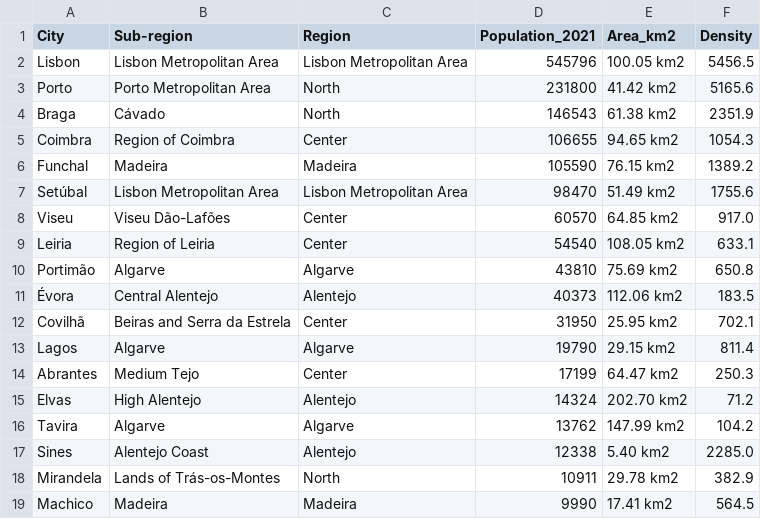
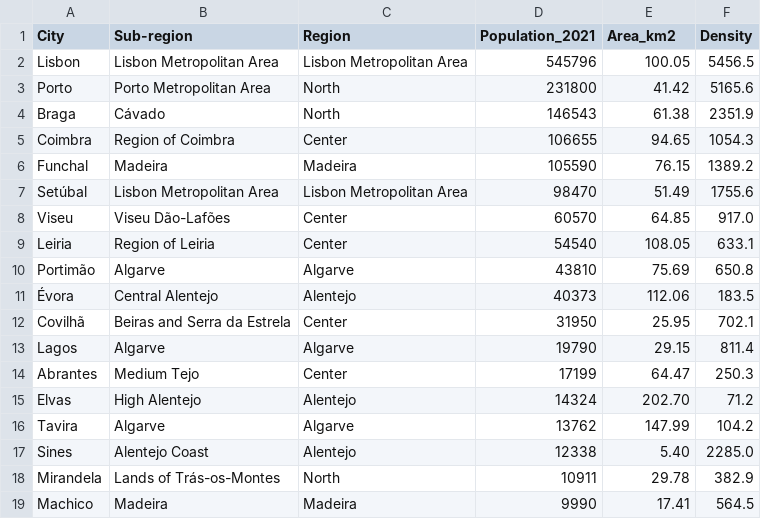
Before and after one commit to nunososorio/bhs, a CSV file: Data_structures/Weather/Pt_cities.csv, drawn as a sheet.

Commit message:
Add files via upload

```diff
--- a/Data_structures/Weather/Pt_cities.csv
+++ b/Data_structures/Weather/Pt_cities.csv
@@ -1,19 +1,19 @@
 City,Sub-region,Region,Population_2021,Area_km2,Density
-Lisbon,Lisbon Metropolitan Area,Lisbon Metropolitan Area,545796,100.05 km2,5456.5
-Porto,Porto Metropolitan Area,North,231800,41.42 km2,5165.6
-Braga,Cávado,North,146543,61.38 km2,2351.9
-Coimbra,Region of Coimbra,Center,106655,94.65 km2,1054.3
-Funchal,Madeira,Madeira,105590,76.15 km2,1389.2
-Setúbal,Lisbon Metropolitan Area,Lisbon Metropolitan Area,98470,51.49 km2,1755.6
-Viseu,Viseu Dão-Lafões,Center,60570,64.85 km2,917.0
-Leiria,Region of Leiria,Center,54540,108.05 km2,633.1
-Portimão,Algarve,Algarve,43810,75.69 km2,650.8
-Évora,Central Alentejo,Alentejo,40373,112.06 km2,183.5
-Covilhã,Beiras and Serra da Estrela,Center,31950,25.95 km2,702.1
-Lagos,Algarve,Algarve,19790,29.15 km2,811.4
-Abrantes,Medium Tejo,Center,17199,64.47 km2,250.3
-Elvas,High Alentejo,Alentejo,14324,202.70 km2,71.2
-Tavira,Algarve,Algarve,13762,147.99 km2,104.2
-Sines,Alentejo Coast,Alentejo,12338,5.40 km2,2285.0
-Mirandela,Lands of Trás-os-Montes,North,10911,29.78 km2,382.9
-Machico,Madeira,Madeira,9990,17.41 km2,564.5
+Lisbon,Lisbon Metropolitan Area,Lisbon Metropolitan Area,545796,100.05,5456.5
+Porto,Porto Metropolitan Area,North,231800,41.42,5165.6
+Braga,Cávado,North,146543,61.38,2351.9
+Coimbra,Region of Coimbra,Center,106655,94.65,1054.3
+Funchal,Madeira,Madeira,105590,76.15,1389.2
+Setúbal,Lisbon Metropolitan Area,Lisbon Metropolitan Area,98470,51.49,1755.6
+Viseu,Viseu Dão-Lafões,Center,60570,64.85,917.0
+Leiria,Region of Leiria,Center,54540,108.05,633.1
+Portimão,Algarve,Algarve,43810,75.69,650.8
+Évora,Central Alentejo,Alentejo,40373,112.06,183.5
+Covilhã,Beiras and Serra da Estrela,Center,31950,25.95,702.1
+Lagos,Algarve,Algarve,19790,29.15,811.4
+Abrantes,Medium Tejo,Center,17199,64.47,250.3
+Elvas,High Alentejo,Alentejo,14324,202.70,71.2
+Tavira,Algarve,Algarve,13762,147.99,104.2
+Sines,Alentejo Coast,Alentejo,12338,5.40,2285.0
+Mirandela,Lands of Trás-os-Montes,North,10911,29.78,382.9
+Machico,Madeira,Madeira,9990,17.41,564.5
```
